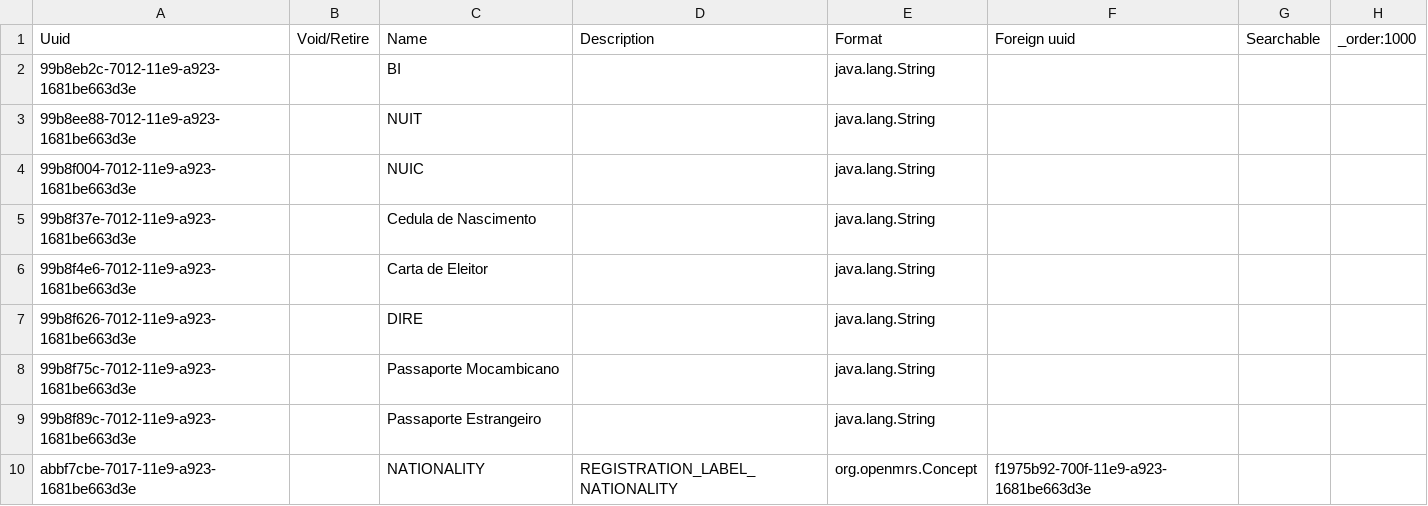
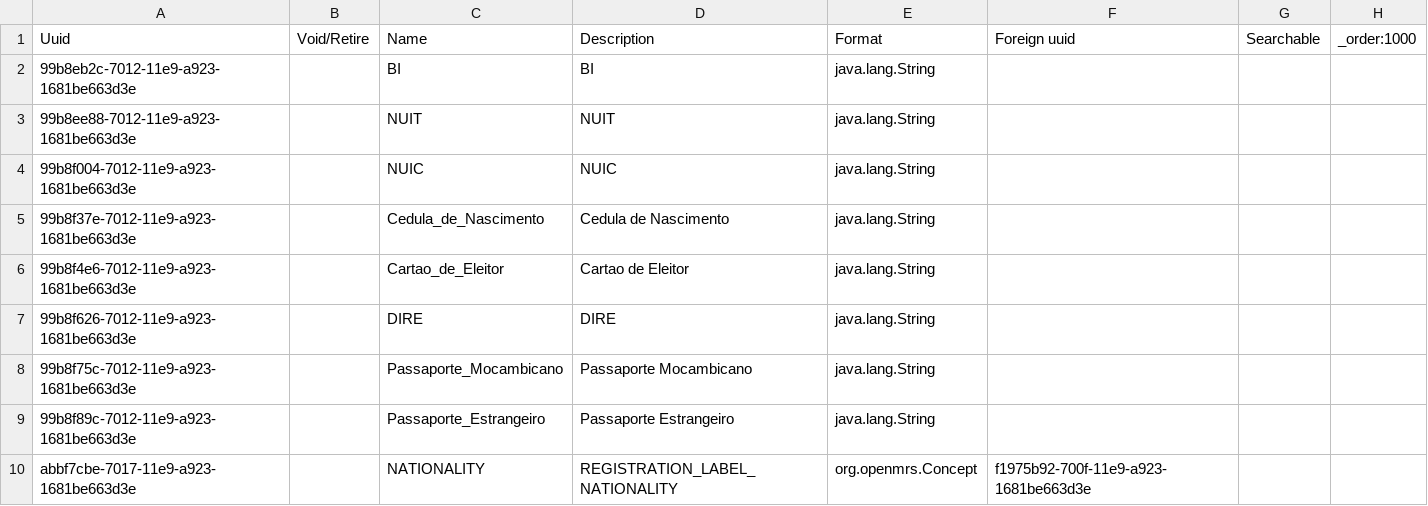
Before and after one commit to esaude/sesp-bahmni-metadata, a CSV file: configuration/personattributetypes/nationality.csv, drawn as a sheet.

Commit message:
MPOC-76 fixed attribute types

```diff
--- a/configuration/personattributetypes/nationality.csv
+++ b/configuration/personattributetypes/nationality.csv
@@ -1,10 +1,10 @@
 Uuid,Void/Retire,Name,Description,Format,Foreign uuid,Searchable,_order:1000
-99b8eb2c-7012-11e9-a923-1681be663d3e,,BI,,java.lang.String,,,
-99b8ee88-7012-11e9-a923-1681be663d3e,,NUIT,,java.lang.String,,,
-99b8f004-7012-11e9-a923-1681be663d3e,,NUIC,,java.lang.String,,,
-99b8f37e-7012-11e9-a923-1681be663d3e,,Cedula de Nascimento,,java.lang.String,,,
-99b8f4e6-7012-11e9-a923-1681be663d3e,,Carta de Eleitor,,java.lang.String,,,
-99b8f626-7012-11e9-a923-1681be663d3e,,DIRE,,java.lang.String,,,
-99b8f75c-7012-11e9-a923-1681be663d3e,,Passaporte Mocambicano,,java.lang.String,,,
-99b8f89c-7012-11e9-a923-1681be663d3e,,Passaporte Estrangeiro,,java.lang.String,,,
+99b8eb2c-7012-11e9-a923-1681be663d3e,,BI,BI,java.lang.String,,,
+99b8ee88-7012-11e9-a923-1681be663d3e,,NUIT,NUIT,java.lang.String,,,
+99b8f004-7012-11e9-a923-1681be663d3e,,NUIC,NUIC,java.lang.String,,,
+99b8f37e-7012-11e9-a923-1681be663d3e,,Cedula_de_Nascimento,Cedula de Nascimento,java.lang.String,,,
+99b8f4e6-7012-11e9-a923-1681be663d3e,,Cartao_de_Eleitor,Cartao de Eleitor,java.lang.String,,,
+99b8f626-7012-11e9-a923-1681be663d3e,,DIRE,DIRE,java.lang.String,,,
+99b8f75c-7012-11e9-a923-1681be663d3e,,Passaporte_Mocambicano,Passaporte Mocambicano,java.lang.String,,,
+99b8f89c-7012-11e9-a923-1681be663d3e,,Passaporte_Estrangeiro,Passaporte Estrangeiro,java.lang.String,,,
 abbf7cbe-7017-11e9-a923-1681be663d3e,,NATIONALITY,REGISTRATION_LABEL_NATIONALITY ,org.openmrs.Concept,f1975b92-700f-11e9-a923-1681be663d3e,,
```
